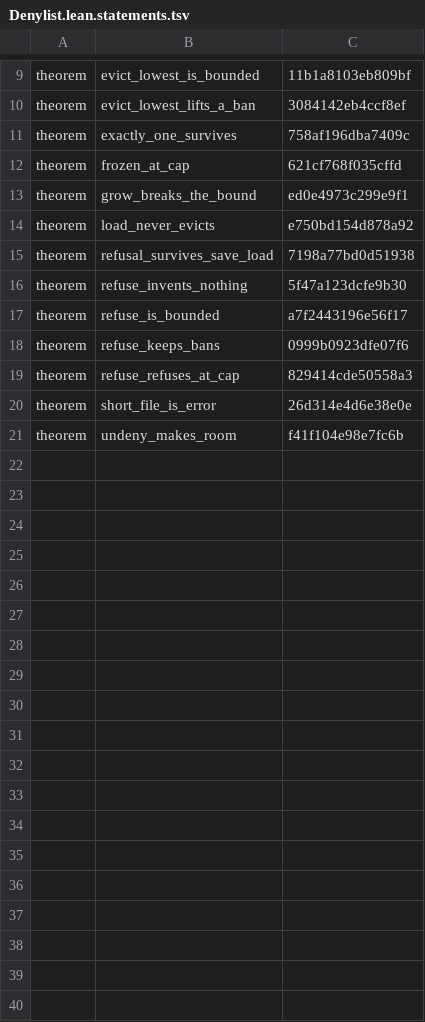
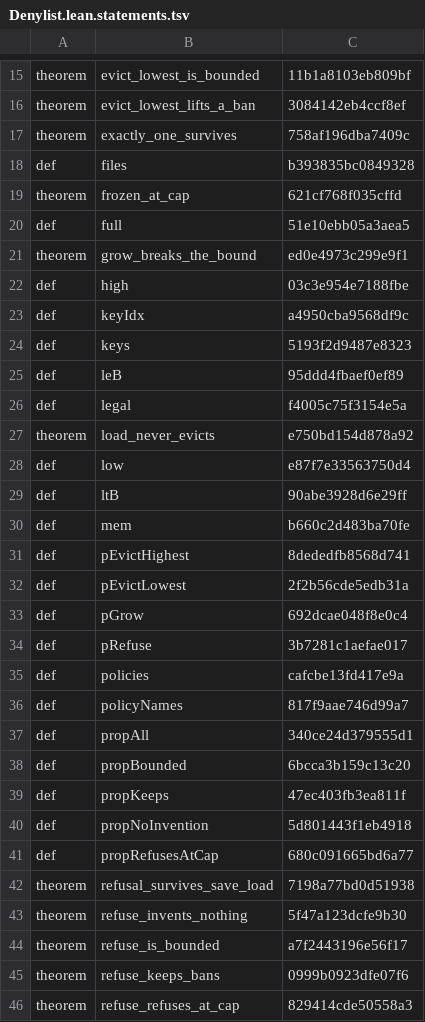
Before and after one commit to mak777uh/VecDHT, a TSV file: lab/lean/frozen/Denylist.lean.statements.tsv, drawn as a sheet; only a part is shown, gaps mark what is left out; the shorter side is filled out with more unchanged rows; the diff covers the shown part only; the diff names each change by its address in the sheet, - before the commit and + after, or states it on an @@ line.

```diff
--- a/lab/lean/frozen/Denylist.lean.statements.tsv
+++ b/lab/lean/frozen/Denylist.lean.statements.tsv
+row 18: def | files | b393835bc0849328
+row 20: def | full | 51e10ebb05a3aea5
+row 22: def | high | 03c3e954e7188fbe
+row 23: def | keyIdx | a4950cba9568df9c
+row 24: def | keys | 5193f2d9487e8323
+row 25: def | leB | 95ddd4fbaef0ef89
+row 26: def | legal | f4005c75f3154e5a
+row 28: def | low | e87f7e33563750d4
+row 29: def | ltB | 90abe3928d6e29ff
+row 30: def | mem | b660c2d483ba70fe
+row 31: def | pEvictHighest | 8dededfb8568d741
+row 32: def | pEvictLowest | 2f2b56cde5edb31a
+row 33: def | pGrow | 692dcae048f8e0c4
+row 34: def | pRefuse | 3b7281c1aefae017
+row 35: def | policies | cafcbe13fd417e9a
+row 36: def | policyNames | 817f9aae746d99a7
+row 37: def | propAll | 340ce24d379555d1
+row 38: def | propBounded | 6bcca3b159c13c20
+row 39: def | propKeeps | 47ec403fb3ea811f
+row 40: def | propNoInvention | 5d801443f1eb4918
+row 41: def | propRefusesAtCap | 680c091665bd6a77
```
Also changed, not shown: 10 added rows and 2 edited cells elsewhere in this file, lab/lean/frozen/Admission.lean.statements.tsv, lab/lean/frozen/Auth.lean.statements.tsv, 6 other files.
